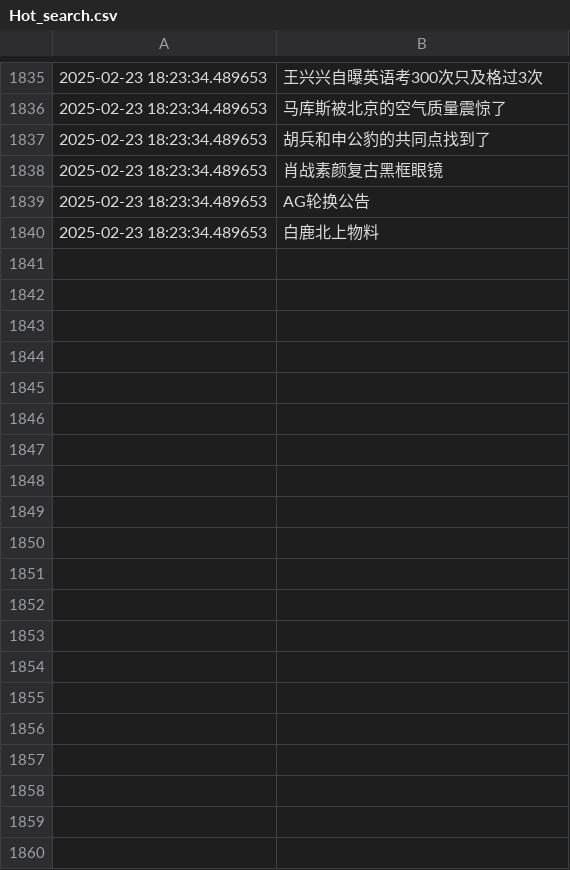
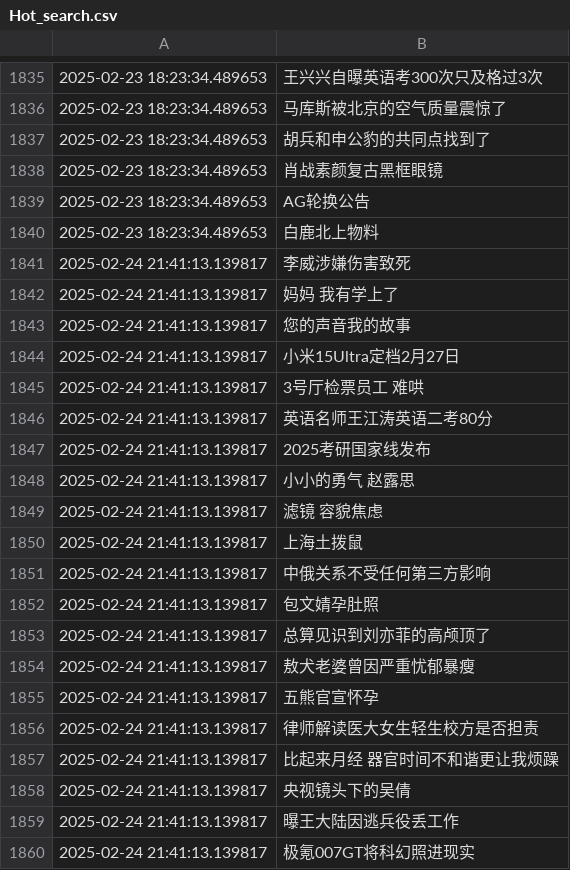
Before and after one commit to Snaclop/Sina_Microblog_Hot_Search, a CSV file: Hot_search.csv, drawn as a sheet; only a part is shown, gaps mark what is left out; the diff covers the shown part only; the diff names each change by its address in the sheet, - before the commit and + after, or states it on an @@ line.

Commit message:
Update hot search

```diff
--- a/Hot_search.csv
+++ b/Hot_search.csv
+row 1841: 2025-02-24 21:41:13.139817 | 李威涉嫌伤害致死
+row 1842: 2025-02-24 21:41:13.139817 | 妈妈 我有学上了
+row 1843: 2025-02-24 21:41:13.139817 | 您的声音我的故事
+row 1844: 2025-02-24 21:41:13.139817 | 小米15Ultra定档2月27日
+row 1845: 2025-02-24 21:41:13.139817 | 3号厅检票员工 难哄
+row 1846: 2025-02-24 21:41:13.139817 | 英语名师王江涛英语二考80分
+row 1847: 2025-02-24 21:41:13.139817 | 2025考研国家线发布
+row 1848: 2025-02-24 21:41:13.139817 | 小小的勇气 赵露思
+row 1849: 2025-02-24 21:41:13.139817 | 滤镜 容貌焦虑
+row 1850: 2025-02-24 21:41:13.139817 | 上海土拨鼠
+row 1851: 2025-02-24 21:41:13.139817 | 中俄关系不受任何第三方影响
+row 1852: 2025-02-24 21:41:13.139817 | 包文婧孕肚照
+row 1853: 2025-02-24 21:41:13.139817 | 总算见识到刘亦菲的高颅顶了
+row 1854: 2025-02-24 21:41:13.139817 | 敖犬老婆曾因严重忧郁暴瘦
+row 1855: 2025-02-24 21:41:13.139817 | 五熊官宣怀孕
+row 1856: 2025-02-24 21:41:13.139817 | 律师解读医大女生轻生校方是否担责
+row 1857: 2025-02-24 21:41:13.139817 | 比起来月经 器官时间不和谐更让我烦躁
+row 1858: 2025-02-24 21:41:13.139817 | 央视镜头下的吴倩
+row 1859: 2025-02-24 21:41:13.139817 | 曝王大陆因逃兵役丢工作
+row 1860: 2025-02-24 21:41:13.139817 | 极氪007GT将科幻照进现实
```
Also changed, not shown: 31 added rows elsewhere in this file.
